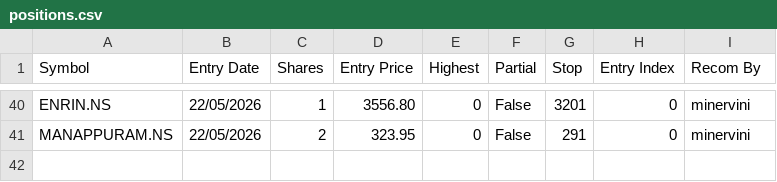
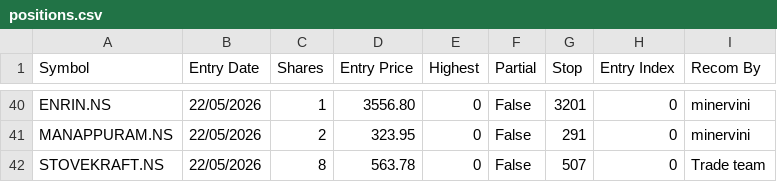
Before and after one commit to jyotisakhare/FVGCheck, a CSV file: minervini/positions.csv, drawn as a sheet; only a part is shown, gaps mark what is left out.

Commit message:
updated positions.csv

```diff
--- a/minervini/positions.csv
+++ b/minervini/positions.csv
@@ -41 +41,2 @@ ENRIN.NS,22/05/2026,1,3556.80,0,False,3201,0,minervini
 MANAPPURAM.NS,22/05/2026,2,323.95,0,False,291,0,minervini
+STOVEKRAFT.NS,22/05/2026,8,563.78,0,False,507,0,Trade team
```
